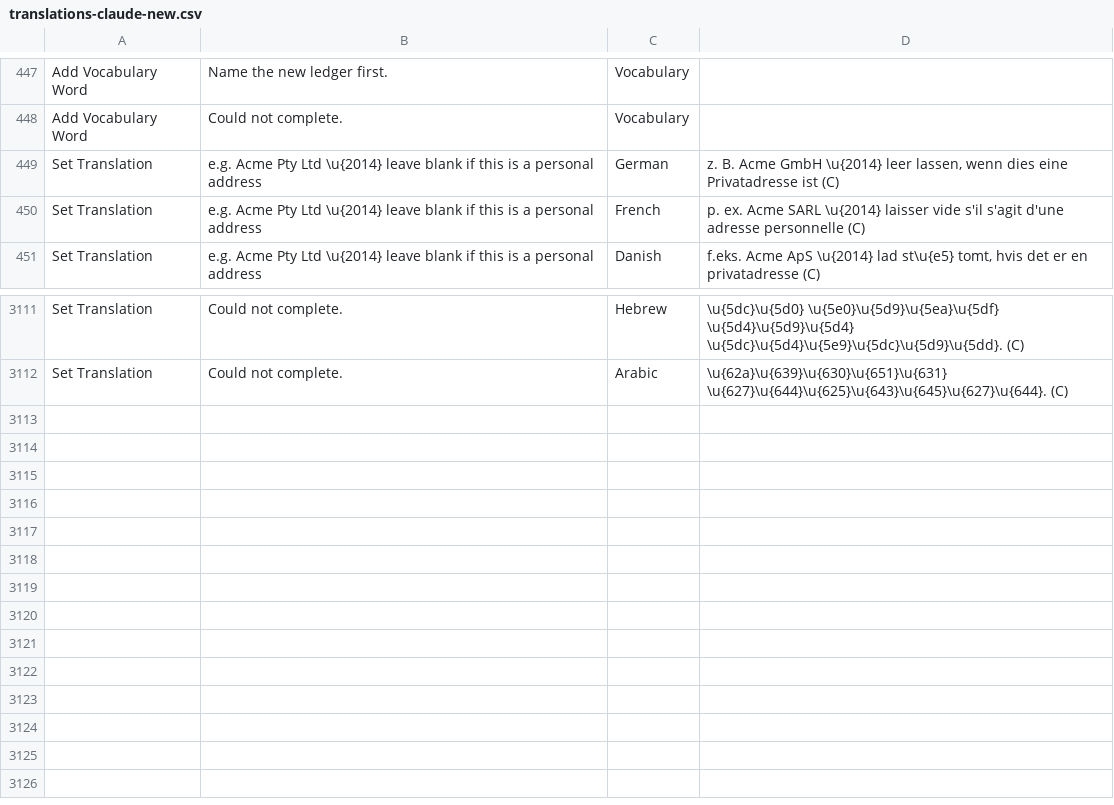
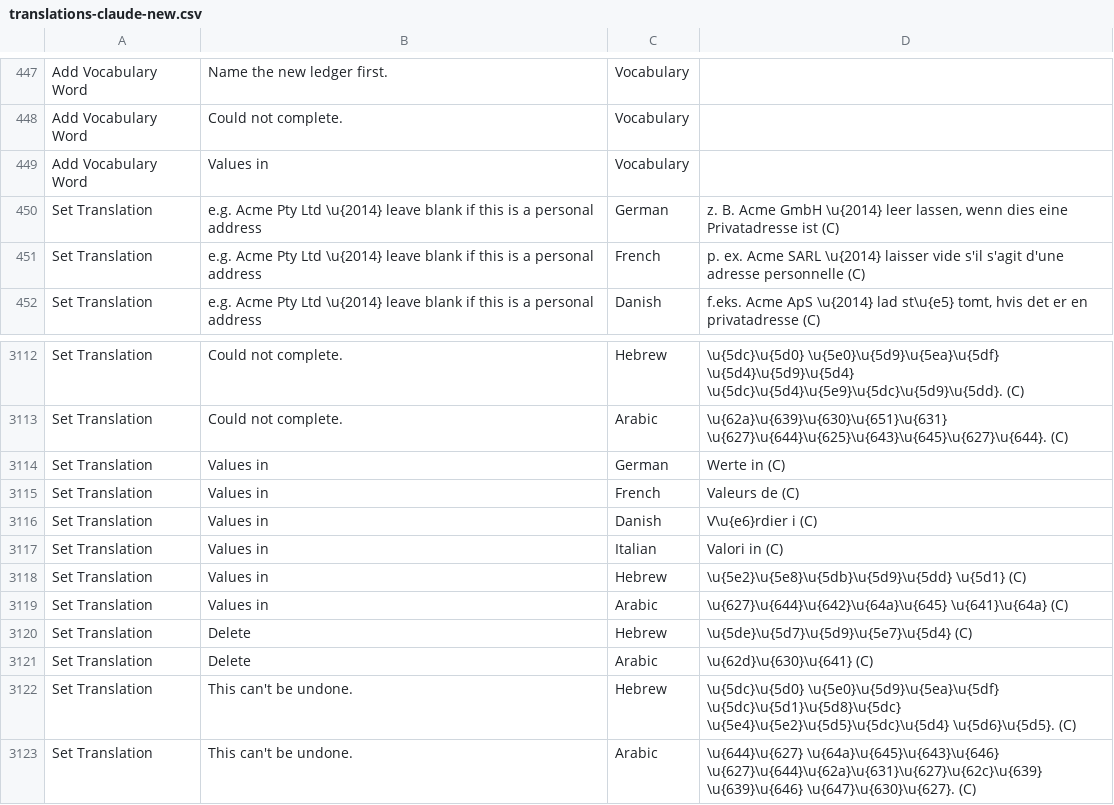
Before and after one commit to relatingdata/SQLite-ledger-ts, a CSV file: shared-fixtures/translations-claude-new.csv, drawn as a sheet; only a part is shown, gaps mark what is left out.

```diff
--- a/shared-fixtures/translations-claude-new.csv
+++ b/shared-fixtures/translations-claude-new.csv
@@ -448,2 +448,3 @@
 "Add Vocabulary Word","Could not complete.","Vocabulary"
+"Add Vocabulary Word","Values in","Vocabulary"
 "Set Translation","e.g. Acme Pty Ltd \u{2014} leave blank if this is a personal address","German","z. B. Acme GmbH \u{2014} leer lassen, wenn dies eine Privatadresse ist (C)"
@@ -3112 +3113,11 @@
 "Set Translation","Could not complete.","Arabic","\u{62a}\u{639}\u{630}\u{651}\u{631} \u{627}\u{644}\u{625}\u{643}\u{645}\u{627}\u{644}. (C)"
+"Set Translation","Values in","German","Werte in (C)"
+"Set Translation","Values in","French","Valeurs de (C)"
+"Set Translation","Values in","Danish","V\u{e6}rdier i (C)"
+"Set Translation","Values in","Italian","Valori in (C)"
+"Set Translation","Values in","Hebrew","\u{5e2}\u{5e8}\u{5db}\u{5d9}\u{5dd} \u{5d1} (C)"
+"Set Translation","Values in","Arabic","\u{627}\u{644}\u{642}\u{64a}\u{645} \u{641}\u{64a} (C)"
+"Set Translation","Delete","Hebrew","\u{5de}\u{5d7}\u{5d9}\u{5e7}\u{5d4} (C)"
+"Set Translation","Delete","Arabic","\u{62d}\u{630}\u{641} (C)"
+"Set Translation","This can't be undone.","Hebrew","\u{5dc}\u{5d0} \u{5e0}\u{5d9}\u{5ea}\u{5df} \u{5dc}\u{5d1}\u{5d8}\u{5dc} \u{5e4}\u{5e2}\u{5d5}\u{5dc}\u{5d4} \u{5d6}\u{5d5}. (C)"
+"Set Translation","This can't be undone.","Arabic","\u{644}\u{627} \u{64a}\u{645}\u{643}\u{646} \u{627}\u{644}\u{62a}\u{631}\u{627}\u{62c}\u{639} \u{639}\u{646} \u{647}\u{630}\u{627}. (C)"
```
Also changed, not shown: 8 other files.
